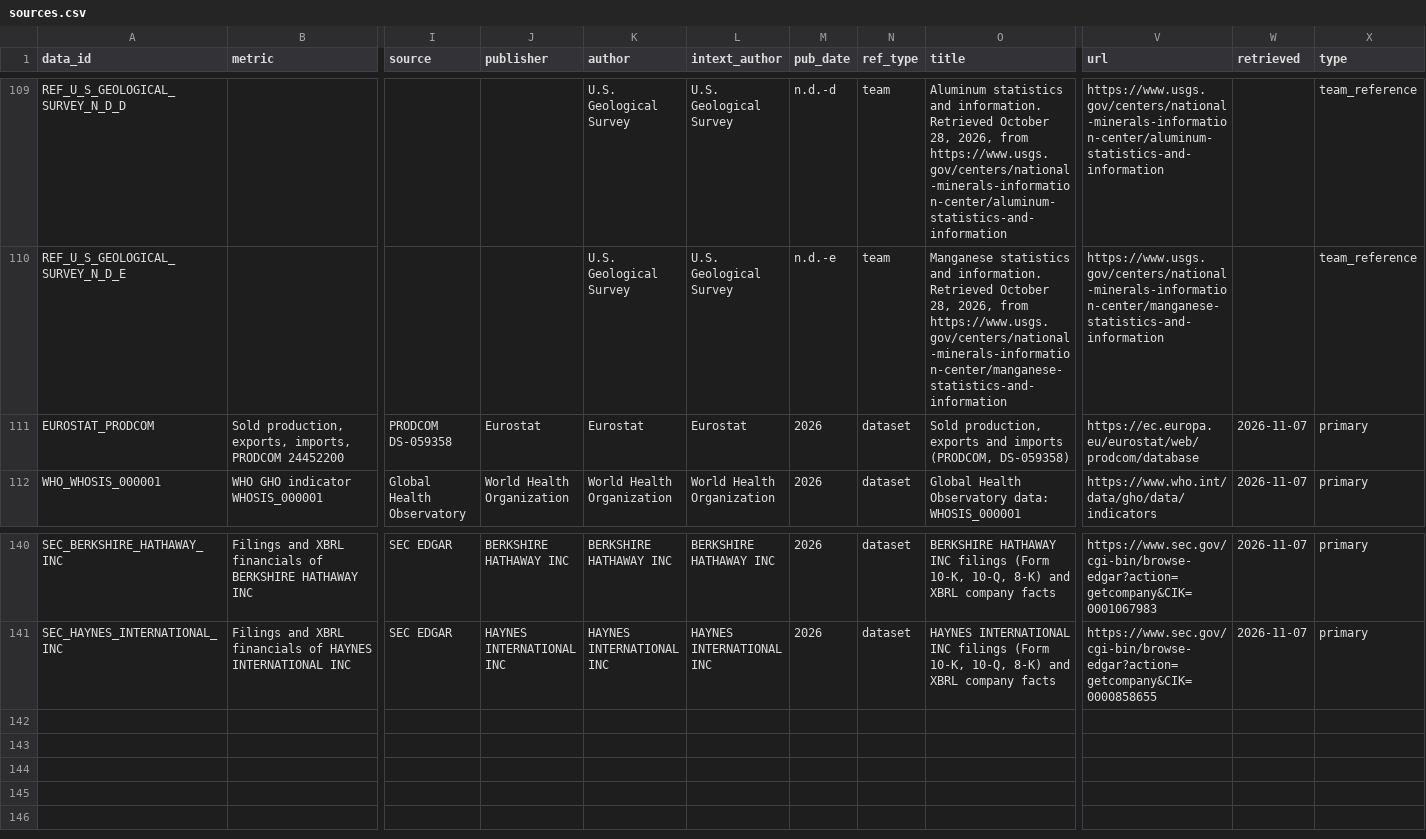
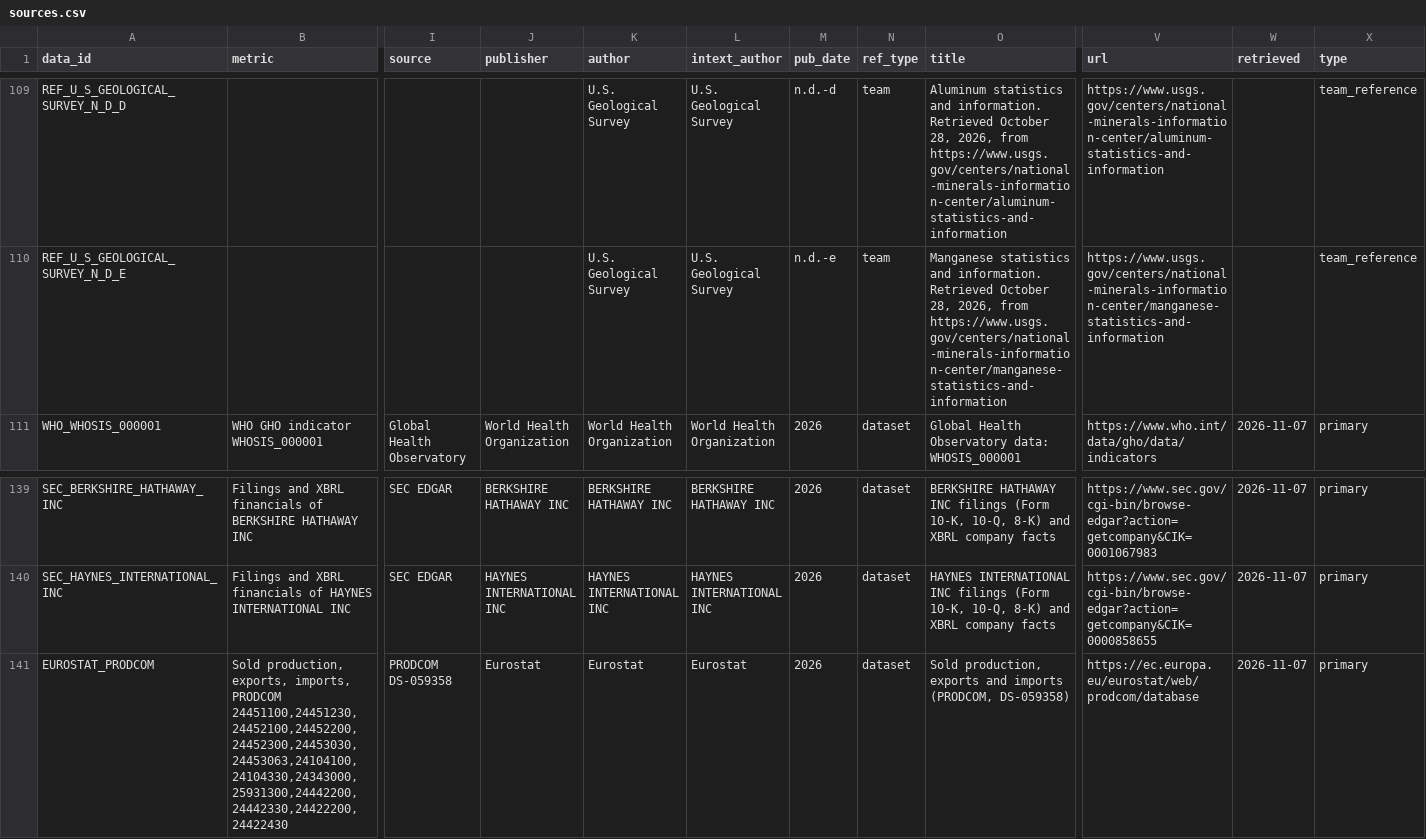
Before and after one commit to sarahgarzond/metals-strategy-2035, a CSV file: data/sources.csv, drawn as a sheet; only a part is shown, gaps mark what is left out; removed rows and columns are numbered as before the commit, all else as after; rows hold the shown columns only; the diff names each change by its address in the sheet, - before the commit and + after, or states it on an @@ line.

```diff
--- a/data/sources.csv
+++ b/data/sources.csv
-row 111: EUROSTAT_PRODCOM | Sold production, exports, imports, PRODCOM 24452200 | PRODCOM DS-059358 | Eurostat | Eurostat | Eurostat | 2026 | dataset | Sold production, exports and imports (PRODCOM, DS-059358) | https://ec.europa.eu/eurostat/web/prodcom/database | 2026-11-07 | primary
+row 141: EUROSTAT_PRODCOM | Sold production, exports, imports, PRODCOM 24451100,24451230,24452100,24452200,24452300,24453030,24453063,24104100,24104330,24343000,25931300,24442200,24442330,24422200,24422430 | PRODCOM DS-059358 | Eurostat | Eurostat | Eurostat | 2026 | dataset | Sold production, exports and imports (PRODCOM, DS-059358) | https://ec.europa.eu/eurostat/web/prodcom/database | 2026-11-07 | primary
```
Also changed, not shown: research/companies/airbus.sources.csv, research/companies/boeing.sources.csv, 40 other files.
